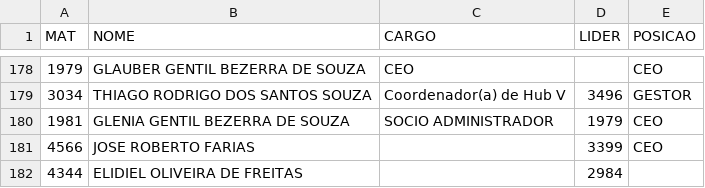
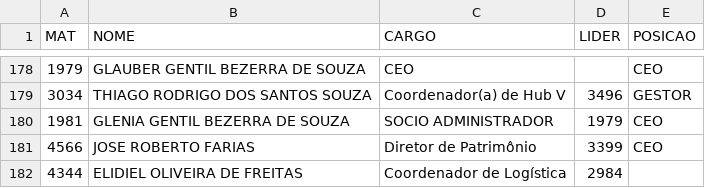
Before and after one commit to AnkierJ/arquiteturaorganizacional, a CSV file: organograma.csv, drawn as a sheet; only a part is shown, gaps mark what is left out.

```diff
--- a/organograma.csv
+++ b/organograma.csv
@@ -180,3 +180,3 @@ MAT;NOME;CARGO;LIDER;POSICAO
 1981;GLENIA GENTIL BEZERRA DE SOUZA;SOCIO ADMINISTRADOR;1979;CEO
-4566;JOSE ROBERTO FARIAS;;3399;CEO
-4344;ELIDIEL OLIVEIRA DE FREITAS;;2984;
+4566;JOSE ROBERTO FARIAS;Diretor de Patrimônio;3399;CEO
+4344;ELIDIEL OLIVEIRA DE FREITAS;Coordenador de Logística;2984;
```
Also changed, not shown: 8 other files.
